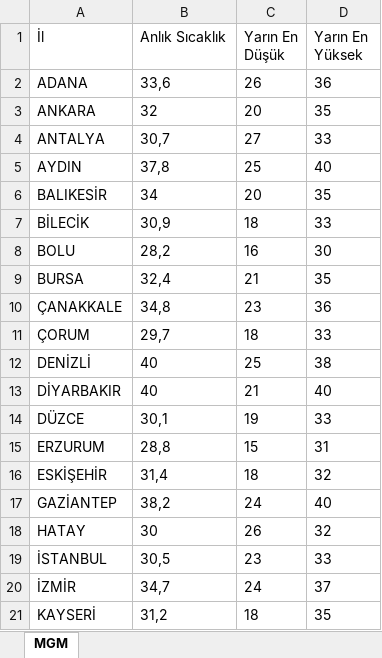
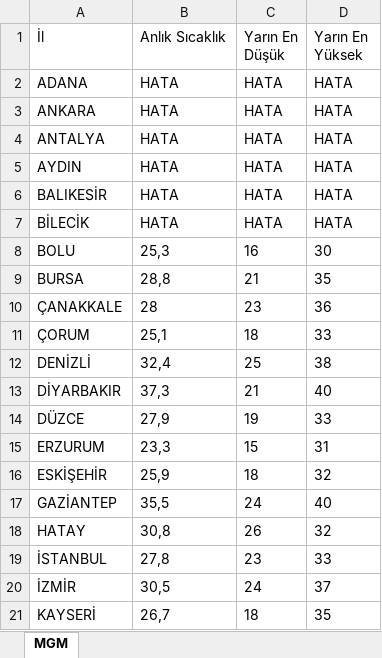
Before and after one commit to ekingunindi1-web/mgm-weather-reader, an Excel workbook: weather.xlsx, sheet MGM, drawn as a sheet; only a part is shown; values as stored, in another font and other column widths than the file's, no borders; the diff covers the shown part only; the diff names each change by its address in the sheet, - before the commit and + after, or states it on an @@ line.

```diff
--- a/weather.xlsx (sheet MGM)
+++ b/weather.xlsx (sheet MGM)
-B2 (Anlık Sıcaklık): 33,6
+B2 (Anlık Sıcaklık): HATA
-C2 (Yarın En Düşük): 26
+C2 (Yarın En Düşük): HATA
-D2 (Yarın En Yüksek): 36
+D2 (Yarın En Yüksek): HATA
-B3 (Anlık Sıcaklık): 32
+B3 (Anlık Sıcaklık): HATA
-C3 (Yarın En Düşük): 20
+C3 (Yarın En Düşük): HATA
-D3 (Yarın En Yüksek): 35
+D3 (Yarın En Yüksek): HATA
-B4 (Anlık Sıcaklık): 30,7
+B4 (Anlık Sıcaklık): HATA
-C4 (Yarın En Düşük): 27
+C4 (Yarın En Düşük): HATA
-D4 (Yarın En Yüksek): 33
+D4 (Yarın En Yüksek): HATA
-B5 (Anlık Sıcaklık): 37,8
+B5 (Anlık Sıcaklık): HATA
-C5 (Yarın En Düşük): 25
+C5 (Yarın En Düşük): HATA
-D5 (Yarın En Yüksek): 40
+D5 (Yarın En Yüksek): HATA
-B6 (Anlık Sıcaklık): 34
+B6 (Anlık Sıcaklık): HATA
-C6 (Yarın En Düşük): 20
+C6 (Yarın En Düşük): HATA
-D6 (Yarın En Yüksek): 35
+D6 (Yarın En Yüksek): HATA
-B7 (Anlık Sıcaklık): 30,9
+B7 (Anlık Sıcaklık): HATA
-C7 (Yarın En Düşük): 18
+C7 (Yarın En Düşük): HATA
-D7 (Yarın En Yüksek): 33
+D7 (Yarın En Yüksek): HATA
-B8 (Anlık Sıcaklık): 28,2
+B8 (Anlık Sıcaklık): 25,3
-B9 (Anlık Sıcaklık): 32,4
+B9 (Anlık Sıcaklık): 28,8
-B10 (Anlık Sıcaklık): 34,8
+B10 (Anlık Sıcaklık): 28
-B11 (Anlık Sıcaklık): 29,7
+B11 (Anlık Sıcaklık): 25,1
-B12 (Anlık Sıcaklık): 40
+B12 (Anlık Sıcaklık): 32,4
-B13 (Anlık Sıcaklık): 40
+B13 (Anlık Sıcaklık): 37,3
-B14 (Anlık Sıcaklık): 30,1
+B14 (Anlık Sıcaklık): 27,9
-B15 (Anlık Sıcaklık): 28,8
+B15 (Anlık Sıcaklık): 23,3
-B16 (Anlık Sıcaklık): 31,4
+B16 (Anlık Sıcaklık): 25,9
-B17 (Anlık Sıcaklık): 38,2
+B17 (Anlık Sıcaklık): 35,5
-B18 (Anlık Sıcaklık): 30
+B18 (Anlık Sıcaklık): 30,8
-B19 (Anlık Sıcaklık): 30,5
+B19 (Anlık Sıcaklık): 27,8
-B20 (Anlık Sıcaklık): 34,7
+B20 (Anlık Sıcaklık): 30,5
-B21 (Anlık Sıcaklık): 31,2
+B21 (Anlık Sıcaklık): 26,7
```
Also changed, not shown: 13 edited cells elsewhere in this sheet.
